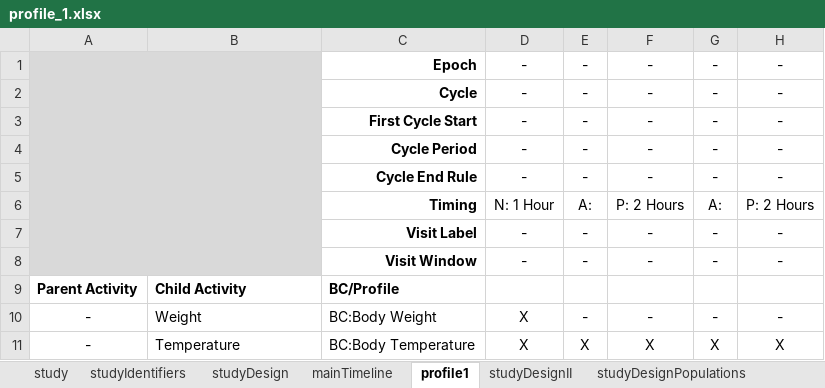
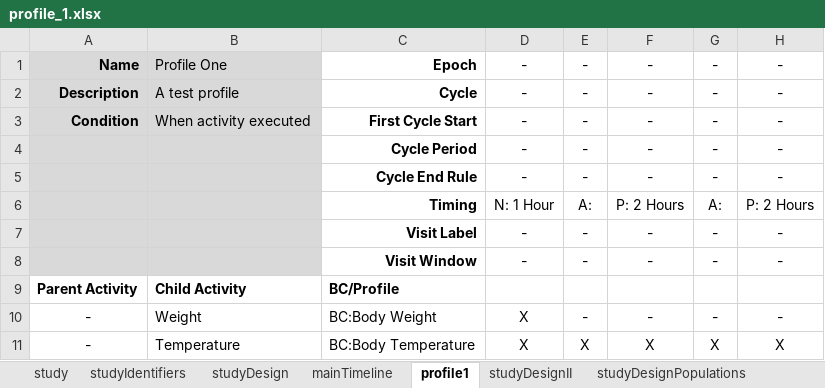
Before and after one commit to cdisc-org/usdm, an Excel workbook: source_data/profile_1.xlsx, sheet profile1, drawn as a sheet; values as stored, in another font and other column widths than the file's, no borders; the diff names each change by its address in the sheet, - before the commit and + after, or states it on an @@ line.

```diff
--- a/source_data/profile_1.xlsx (sheet profile1)
+++ b/source_data/profile_1.xlsx (sheet profile1)
-A1: (empty)
+A1: Name
-A1:B8 merged
-B1: (empty)
+B1: Profile One
-A2: (empty)
+A2: Description
-B2: (empty)
+B2: A test profile
-A3: (empty)
+A3: Condition
-B3: (empty)
+B3: When activity executed
```
Also changed, not shown: sheet mainTimeline, 3 other files.
